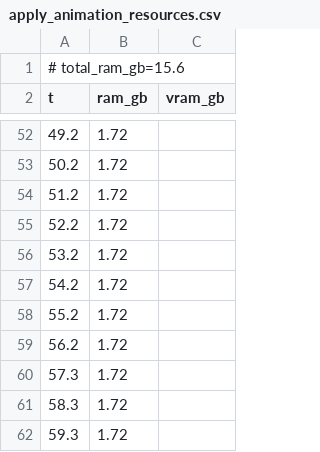
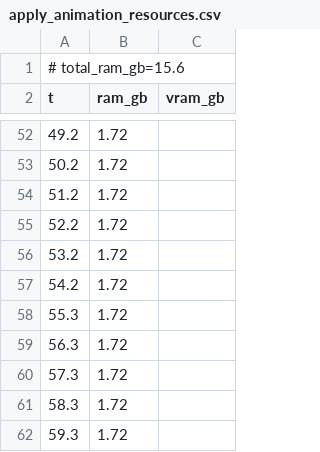
Before and after one commit to PozzettiAndrea/ComfyUI-UniRig, a CSV file: dev/linux-cpu/logs/apply_animation_resources.csv, drawn as a sheet; only a part is shown, gaps mark what is left out; the diff covers the shown part only.

```diff
--- a/dev/linux-cpu/logs/apply_animation_resources.csv
+++ b/dev/linux-cpu/logs/apply_animation_resources.csv
@@ -57,4 +57,4 @@ t,ram_gb,vram_gb
 54.2,1.72,
-55.2,1.72,
-56.2,1.72,
+55.3,1.72,
+56.3,1.72,
 57.3,1.72,
```
Also changed, not shown: 1 added row, 3 removed rows and 17 edited cells elsewhere in this file, dev/linux-cpu/logs/rigged_manipulator_resources.csv, 29 other files.
